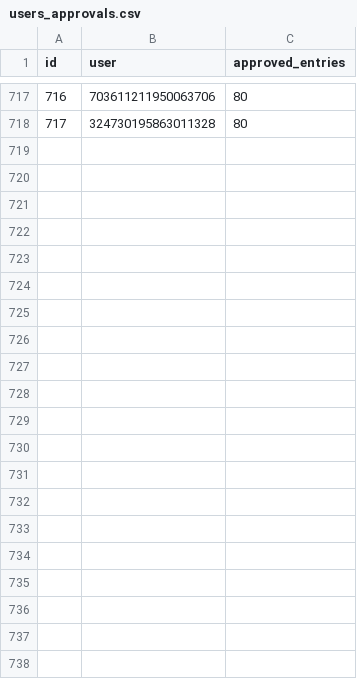
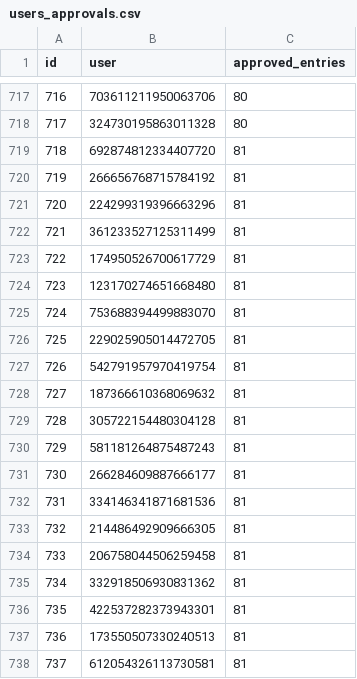
Before and after one commit to LorittaBot/FloppaPowerData, a CSV file: users_approvals.csv, drawn as a sheet; only a part is shown, gaps mark what is left out; the diff names each change by its address in the sheet, - before the commit and + after, or states it on an @@ line.

```diff
--- a/users_approvals.csv
+++ b/users_approvals.csv
+row 719: 718 | 692874812334407720 | 81
+row 720: 719 | 266656768715784192 | 81
+row 721: 720 | 224299319396663296 | 81
+row 722: 721 | 361233527125311499 | 81
+row 723: 722 | 174950526700617729 | 81
+row 724: 723 | 123170274651668480 | 81
+row 725: 724 | 753688394499883070 | 81
+row 726: 725 | 229025905014472705 | 81
+row 727: 726 | 542791957970419754 | 81
+row 728: 727 | 187366610368069632 | 81
+row 729: 728 | 305722154480304128 | 81
+row 730: 729 | 581181264875487243 | 81
+row 731: 730 | 266284609887666177 | 81
+row 732: 731 | 334146341871681536 | 81
+row 733: 732 | 214486492909666305 | 81
+row 734: 733 | 206758044506259458 | 81
+row 735: 734 | 332918506930831362 | 81
+row 736: 735 | 422537282373943301 | 81
+row 737: 736 | 173550507330240513 | 81
+row 738: 737 | 612054326113730581 | 81
```
Also changed, not shown: blocked_avatar_hashes.csv, multi_entries_metadata.csv, 1 other file.
